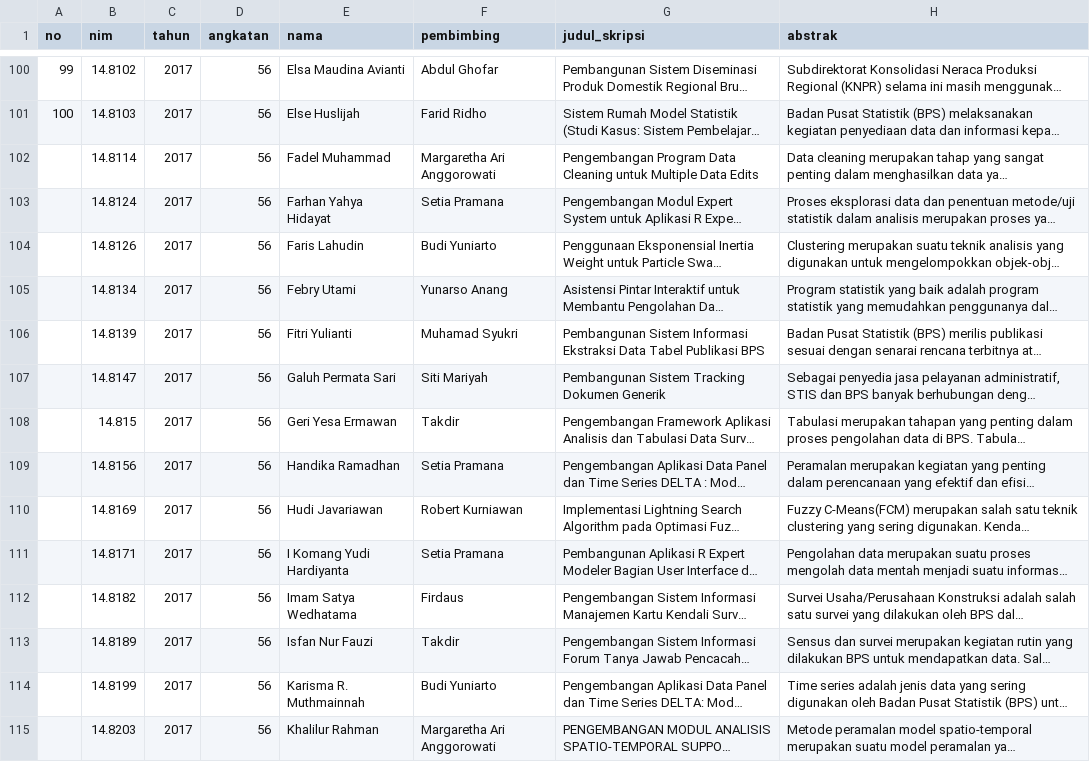
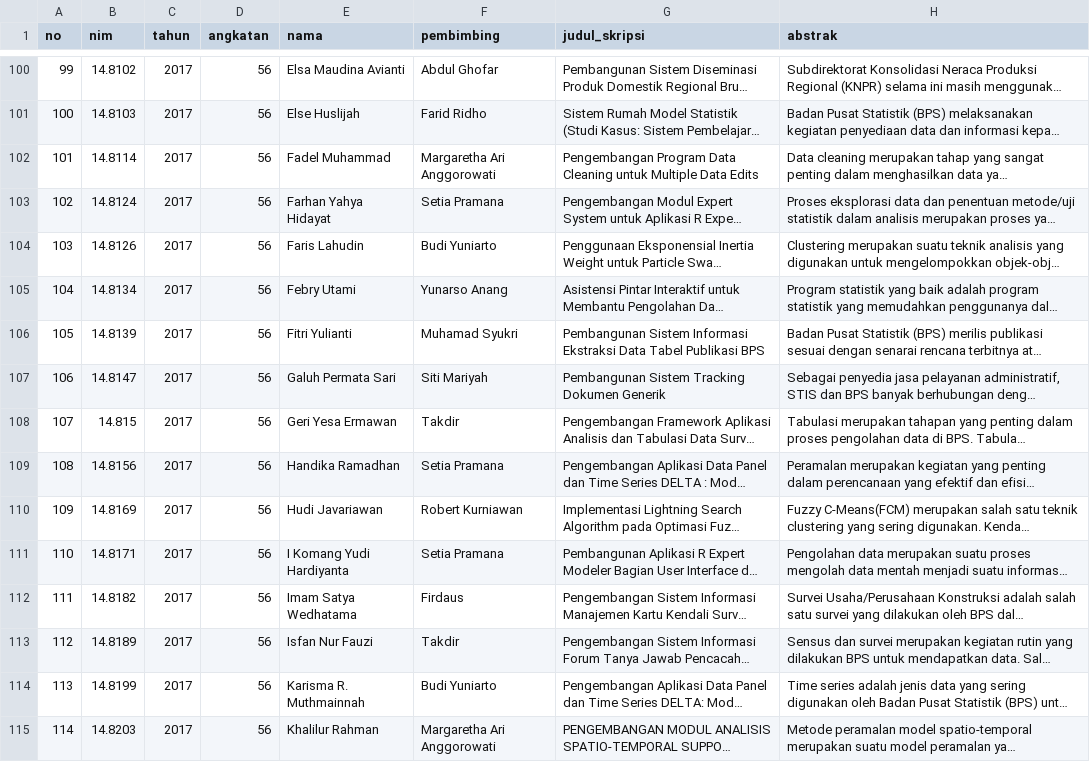
Before and after one commit to MariaAudrey/MariaAudrey, a CSV file: data.csv, drawn as a sheet; only a part is shown, gaps mark what is left out; long unchanged cells end in …; the diff covers the shown part only; the diff names each change by its address in the sheet, - before the commit and + after, or states it on an @@ line.

Commit message:
Add files via upload

```diff
--- a/data.csv
+++ b/data.csv
-A102 (no): (empty)
+A102 (no): 101
-A103 (no): (empty)
+A103 (no): 102
-A104 (no): (empty)
+A104 (no): 103
-A105 (no): (empty)
+A105 (no): 104
-A106 (no): (empty)
+A106 (no): 105
-A107 (no): (empty)
+A107 (no): 106
-A108 (no): (empty)
+A108 (no): 107
-A109 (no): (empty)
+A109 (no): 108
-A110 (no): (empty)
+A110 (no): 109
-A111 (no): (empty)
+A111 (no): 110
-A112 (no): (empty)
+A112 (no): 111
-A113 (no): (empty)
+A113 (no): 112
-A114 (no): (empty)
+A114 (no): 113
-A115 (no): (empty)
+A115 (no): 114
```
Also changed, not shown: 58 edited cells elsewhere in this file.
